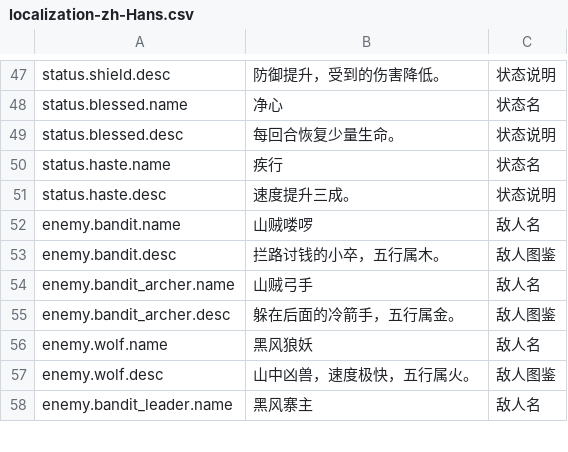
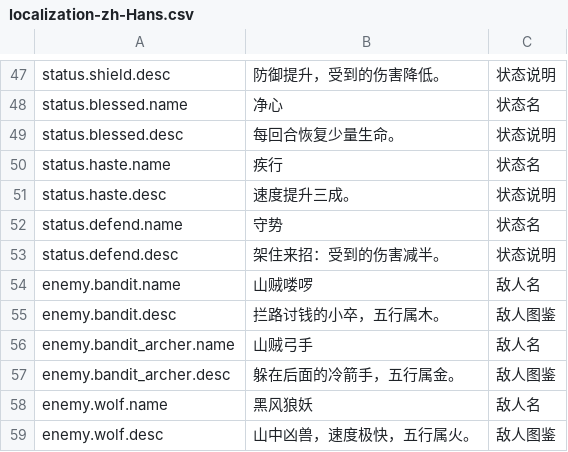
Before and after one commit to ziggses/samsara-west, a CSV file: Assets/_Project/Localization/Tables/localization-zh-Hans.csv, drawn as a sheet; only a part is shown, gaps mark what is left out; the shorter side is filled out with more unchanged rows; the diff names each change by its address in the sheet, - before the commit and + after, or states it on an @@ line.

```diff
--- a/Assets/_Project/Localization/Tables/localization-zh-Hans.csv
+++ b/Assets/_Project/Localization/Tables/localization-zh-Hans.csv
+row 52: status.defend.name | 守势 | 状态名
+row 53: status.defend.desc | 架住来招：受到的伤害减半。 | 状态说明
```
Also changed, not shown: Assets/_Project/Data/Tables/statuses.csv, 23 other files.
